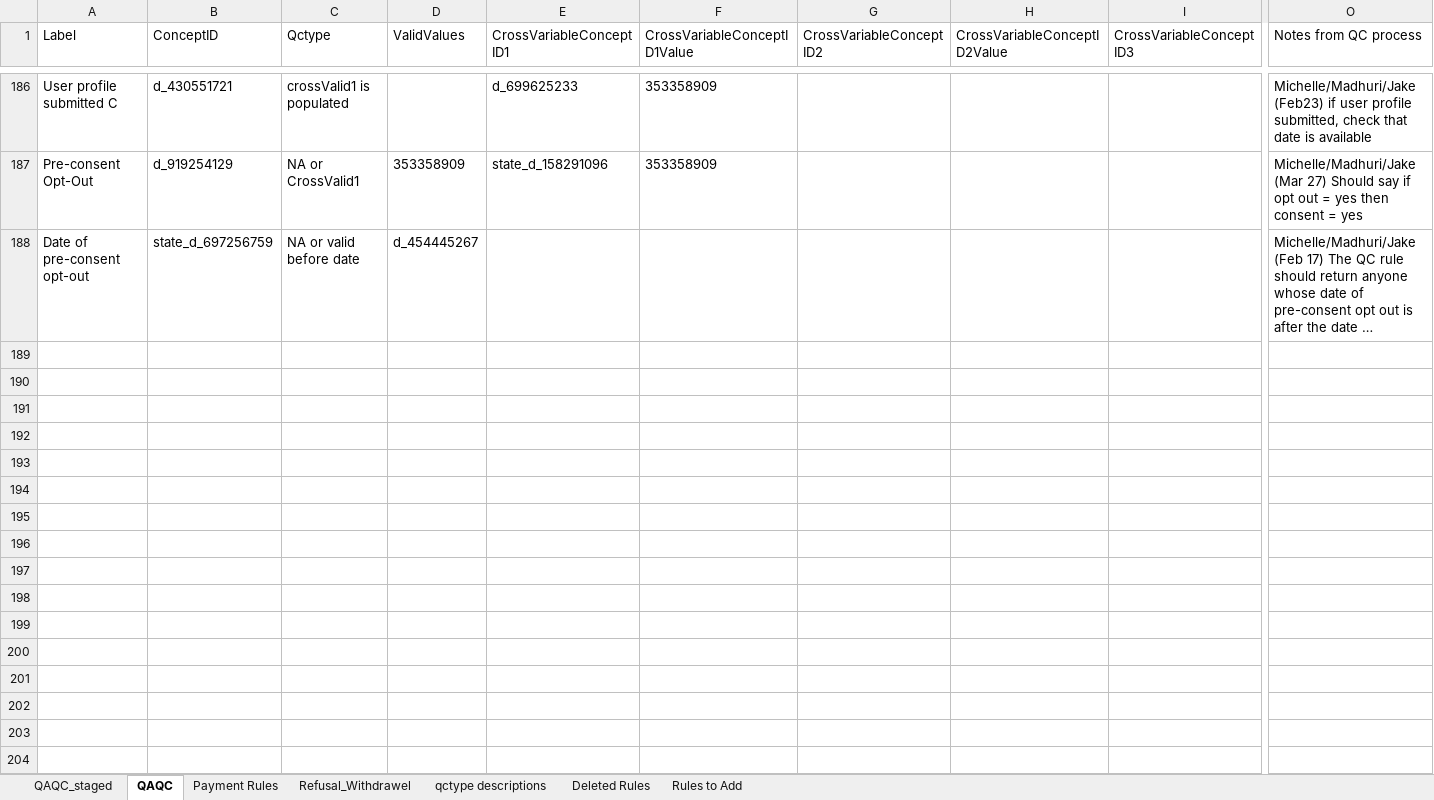
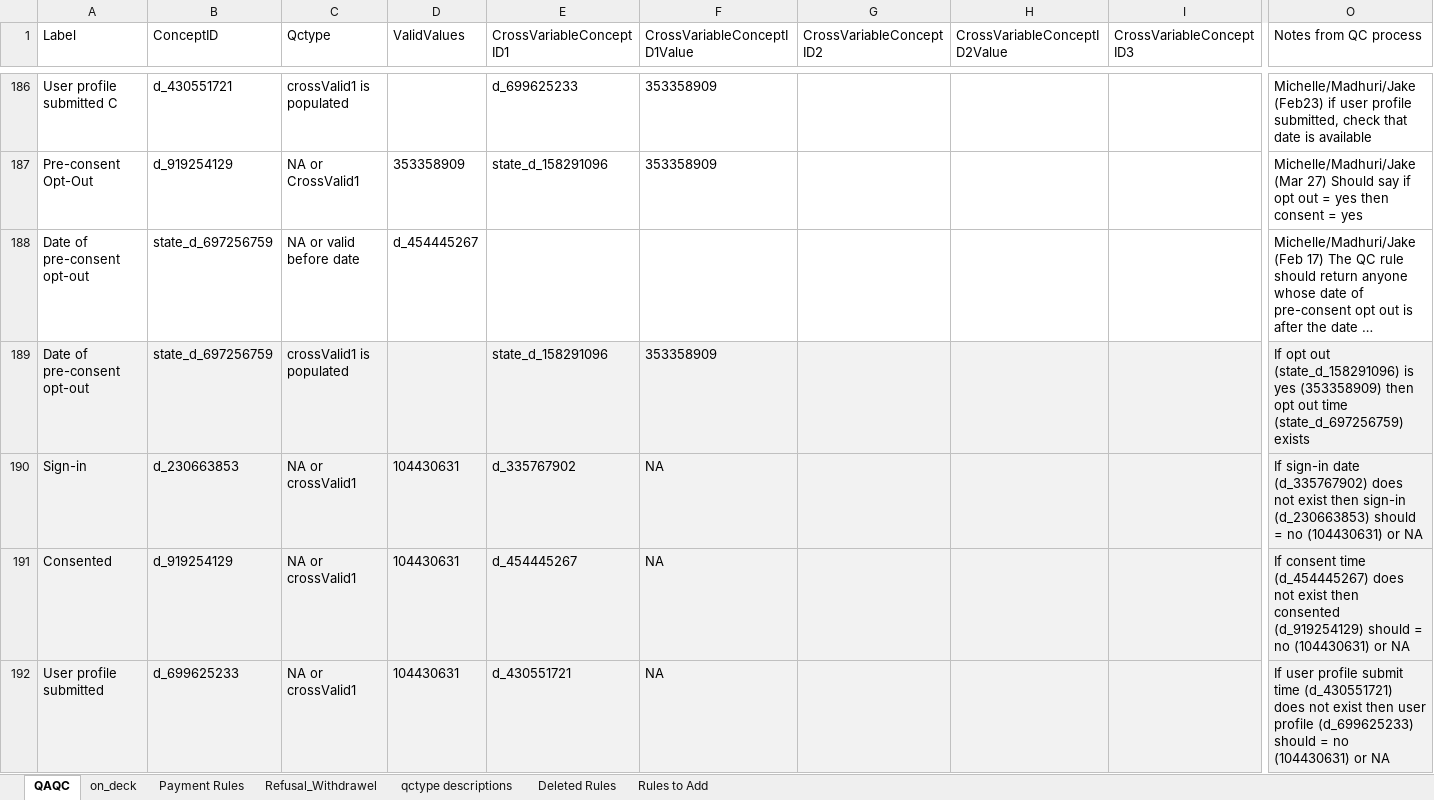
Before and after one commit to danielruss/qaqc_testing, an Excel workbook: qc_rules_recruitment.xlsx, sheet QAQC, drawn as a sheet; only a part is shown, gaps mark what is left out; long unchanged cells end in …; values as stored, in another font and other column widths than the file's, no borders; rows hold the shown columns only; the diff covers the shown part only; the diff names each change by its address in the sheet, - before the commit and + after, or states it on an @@ line.

Commit message:
qc_rules as of Apr. 17

```diff
--- a/qc_rules_recruitment.xlsx (sheet QAQC)
+++ b/qc_rules_recruitment.xlsx (sheet QAQC)
-sheet tab: QAQC_staged
+sheet tab: on_deck
@@ sheet tab order changed: QAQC | on_deck | Payment Rules | Refusal_Withdrawel | qctype descriptions | Deleted Rules | Rules to Add @@
+row 189: Date of pre-consent opt-out | state_d_697256759 | crossValid1 is populated |  | state_d_158291096 | 353358909 |  |  |  | If opt out (state_d_158291096) is yes (353358909) then opt out time (state_d_697256759) exists
+row 190: Sign-in | d_230663853 | NA or crossValid1 | 104430631 | d_335767902 | NA |  |  |  | If sign-in date (d_335767902) does not exist then sign-in (d_230663853) should = no (104430631) or NA
+row 191: Consented | d_919254129 | NA or crossValid1 | 104430631 | d_454445267 | NA |  |  |  | If consent time (d_454445267) does not exist then consented (d_919254129) should = no (104430631) or NA
+row 192: User profile submitted | d_699625233 | NA or crossValid1 | 104430631 | d_430551721 | NA |  |  |  | If user profile submit time (d_430551721) does not exist then user profile (d_699625233) should = no (104430631) or NA
```
Also changed, not shown: 10 added rows elsewhere in this sheet, sheet on_deck, sheet Rules to Add.
